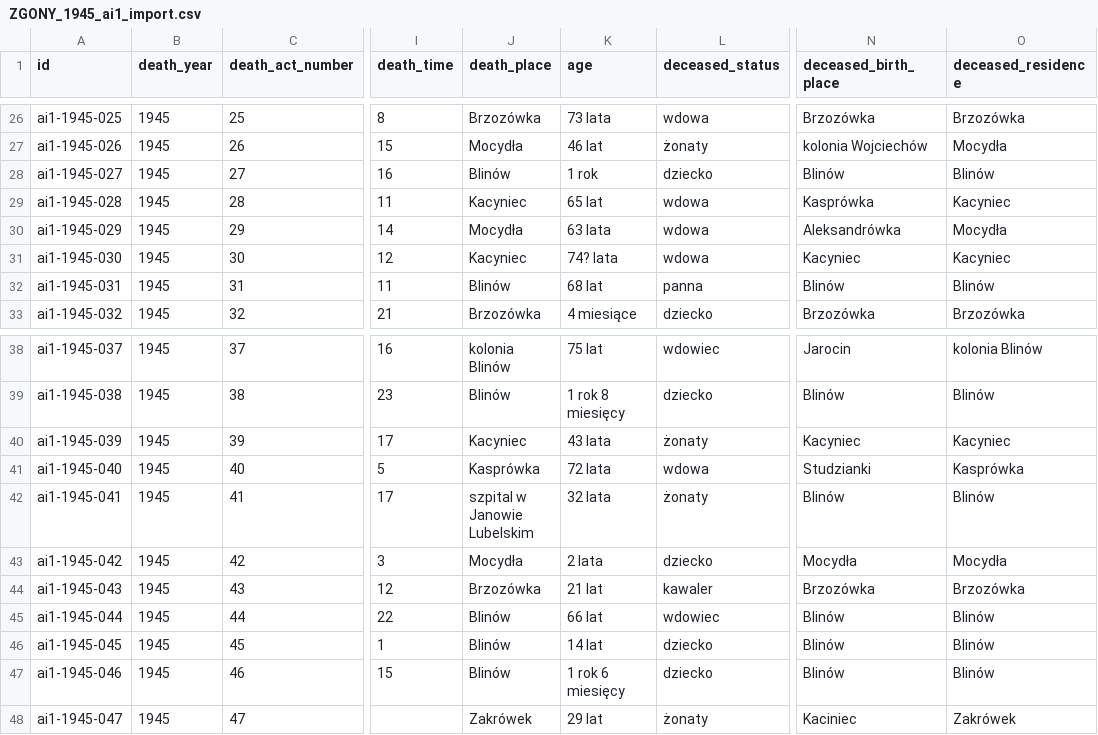
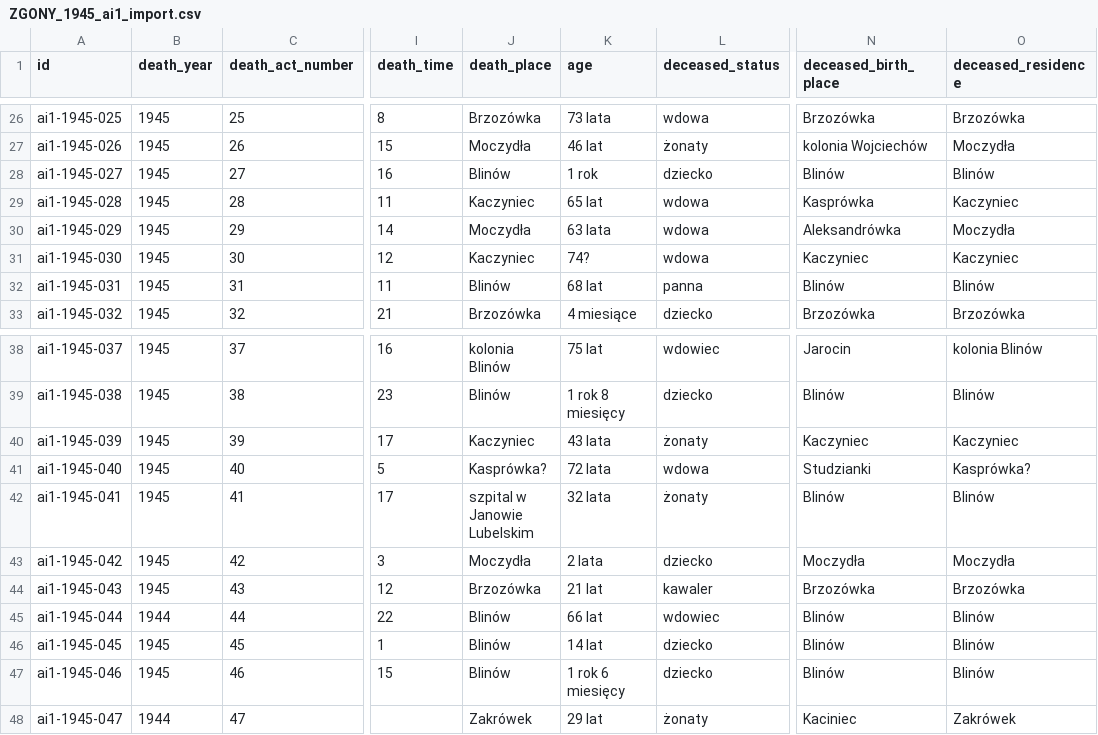
Before and after one commit to toxiconus/genealog-indexer-v7.1, a CSV file: public/konsolidacja/haiku/ZGONY_1945_ai1_import.csv, drawn as a sheet; only a part is shown, gaps mark what is left out; the diff covers the shown part only; the diff names each change by its address in the sheet, - before the commit and + after, or states it on an @@ line.

```diff
--- a/public/konsolidacja/haiku/ZGONY_1945_ai1_import.csv
+++ b/public/konsolidacja/haiku/ZGONY_1945_ai1_import.csv
-J27 (death_place): Mocydła
+J27 (death_place): Moczydła
-O27 (deceased_residence): Mocydła
+O27 (deceased_residence): Moczydła
-J29 (death_place): Kacyniec
+J29 (death_place): Kaczyniec
-O29 (deceased_residence): Kacyniec
+O29 (deceased_residence): Kaczyniec
-J30 (death_place): Mocydła
+J30 (death_place): Moczydła
-O30 (deceased_residence): Mocydła
+O30 (deceased_residence): Moczydła
-J31 (death_place): Kacyniec
+J31 (death_place): Kaczyniec
-K31 (age): 74? lata
+K31 (age): 74?
-N31 (deceased_birth_place): Kacyniec
+N31 (deceased_birth_place): Kaczyniec
-O31 (deceased_residence): Kacyniec
+O31 (deceased_residence): Kaczyniec
-J40 (death_place): Kacyniec
+J40 (death_place): Kaczyniec
-N40 (deceased_birth_place): Kacyniec
+N40 (deceased_birth_place): Kaczyniec
-O40 (deceased_residence): Kacyniec
+O40 (deceased_residence): Kaczyniec
-J41 (death_place): Kasprówka
+J41 (death_place): Kasprówka?
-O41 (deceased_residence): Kasprówka
+O41 (deceased_residence): Kasprówka?
-J43 (death_place): Mocydła
+J43 (death_place): Moczydła
-N43 (deceased_birth_place): Mocydła
+N43 (deceased_birth_place): Moczydła
-O43 (deceased_residence): Mocydła
+O43 (deceased_residence): Moczydła
-B45 (death_year): 1945
+B45 (death_year): 1944
-B48 (death_year): 1945
+B48 (death_year): 1944
```
Also changed, not shown: 43 edited cells elsewhere in this file, 2 other files.
